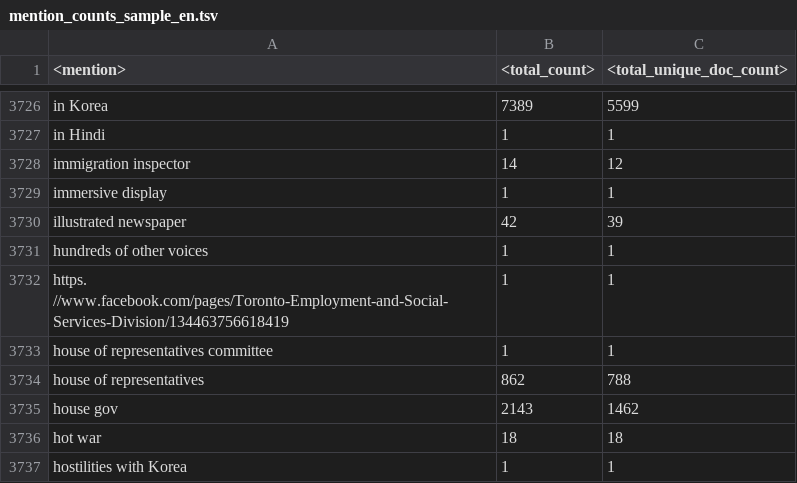
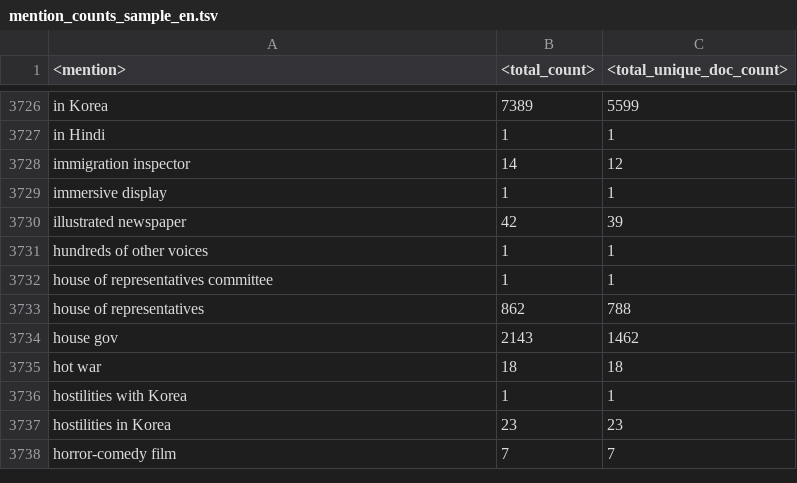
Before and after one commit to antpas/opendata, a TSV file: wiki_annotation/mention_counts_sample_en.tsv, drawn as a sheet; only a part is shown, gaps mark what is left out; the shorter side is filled out with more unchanged rows; the diff names each change by its address in the sheet, - before the commit and + after, or states it on an @@ line.

Commit message:
Update mention_counts_sample_en.tsv

```diff
--- a/wiki_annotation/mention_counts_sample_en.tsv
+++ b/wiki_annotation/mention_counts_sample_en.tsv
-row 3732: https. //www.facebook.com/pages/Toronto-Employment-and-Social-Services-Division/134463756618419 | 1 | 1
```
